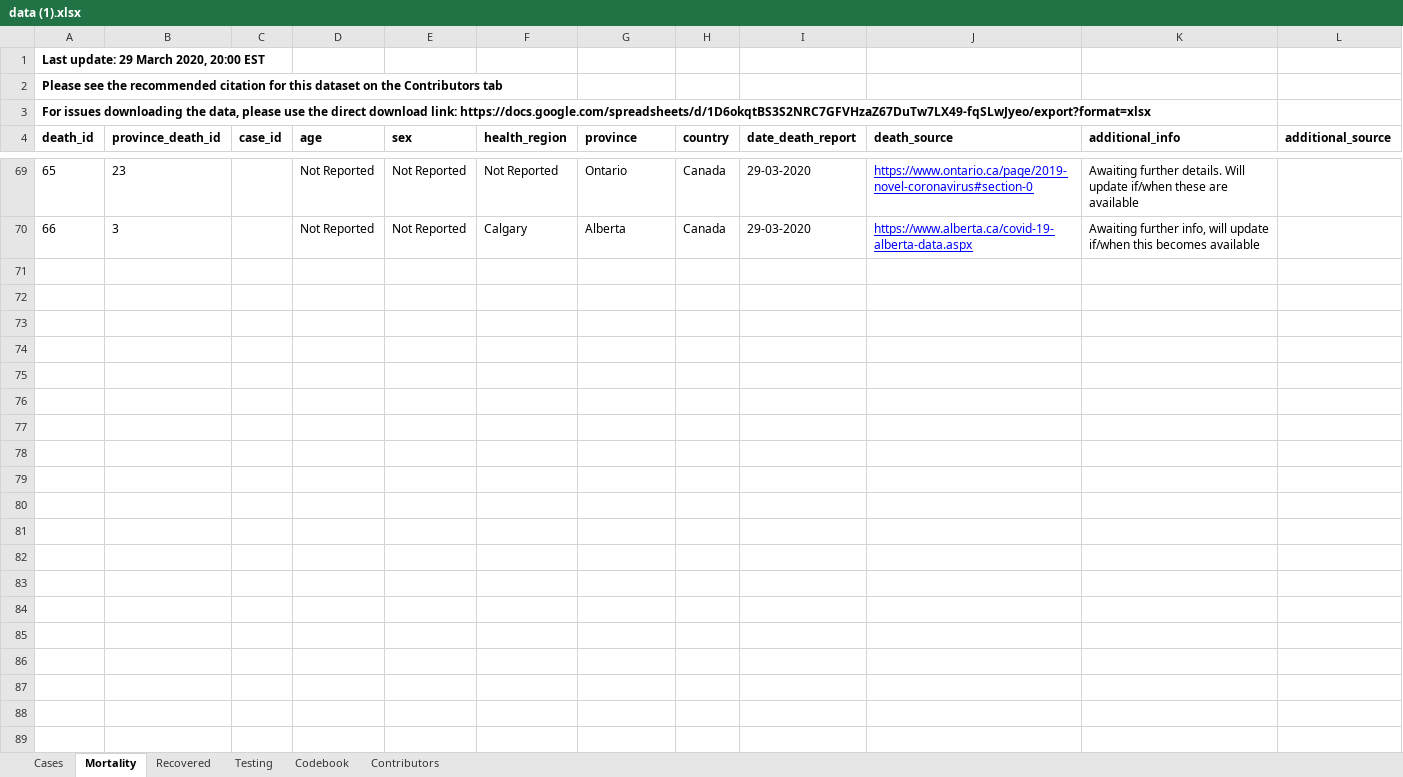
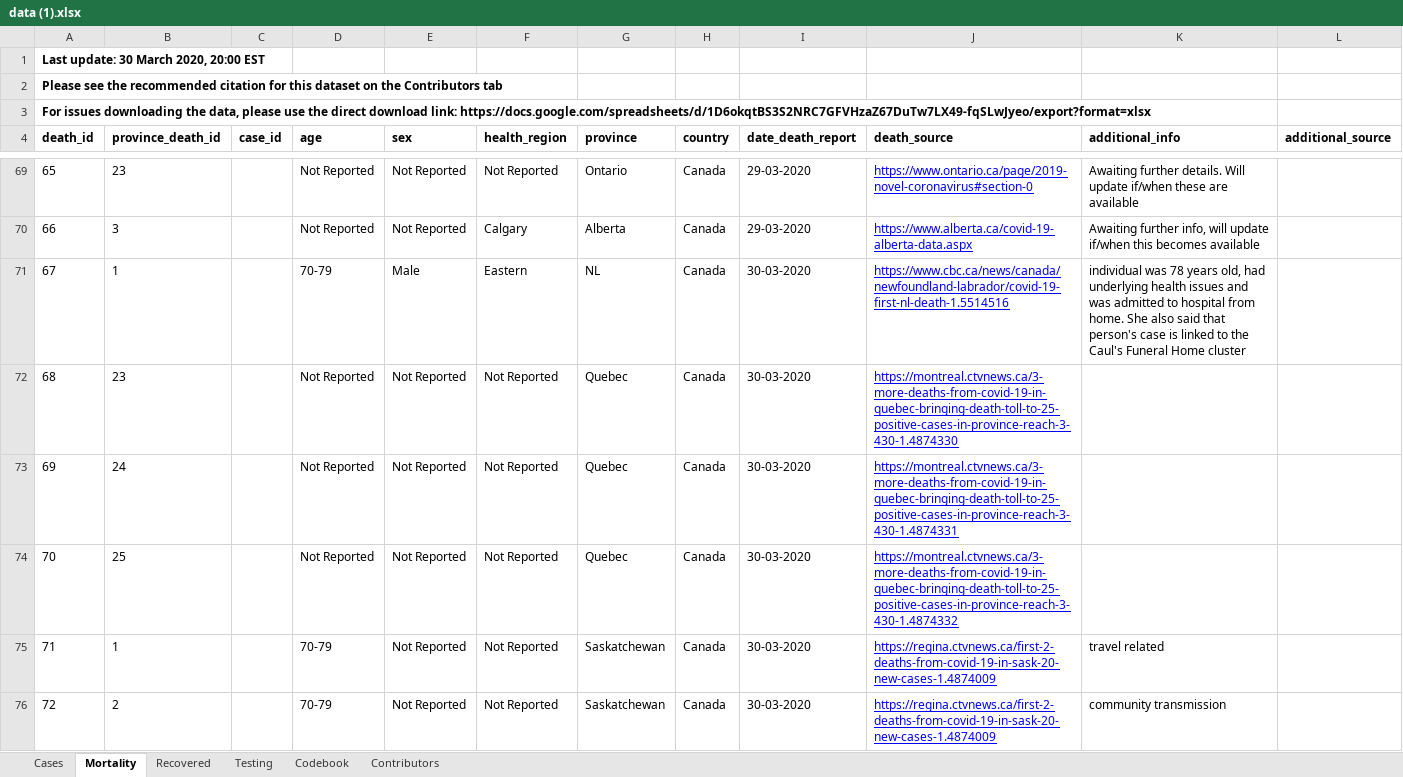
Before and after one commit to nikhil96widhani/covid-19-canada, an Excel workbook: data/data (1).xlsx, sheet Mortality, drawn as a sheet; only a part is shown, gaps mark what is left out; values as stored, in another font and other column widths than the file's, no borders; charts and pictures not drawn; the diff covers the shown part only; the diff names each change by its address in the sheet, - before the commit and + after, or states it on an @@ line.

```diff
--- a/data/data (1).xlsx (sheet Mortality)
+++ b/data/data (1).xlsx (sheet Mortality)
@@ column A (death_id) renumbered in row 1 @@
+row 71: 67 | 1 |  | 70-79 | Male | Eastern | NL | Canada | 30-03-2020 | https://www.cbc.ca/news/canada/newfoundland-labrador/covid-19-first-nl-death-1.5514516 | individual was 78 years old, had underlying health issues and was admitted to hospital from home. She also said that person's case is linked to the Caul's Funeral Home cluster
+row 72: 68 | 23 |  | Not Reported | Not Reported | Not Reported | Quebec | Canada | 30-03-2020 | https://montreal.ctvnews.ca/3-more-deaths-from-covid-19-in-quebec-bringing-death-toll-to-25-positive-cases-in-province-reach-3-430-1.4874330
+row 73: 69 | 24 |  | Not Reported | Not Reported | Not Reported | Quebec | Canada | 30-03-2020 | https://montreal.ctvnews.ca/3-more-deaths-from-covid-19-in-quebec-bringing-death-toll-to-25-positive-cases-in-province-reach-3-430-1.4874331
+row 74: 70 | 25 |  | Not Reported | Not Reported | Not Reported | Quebec | Canada | 30-03-2020 | https://montreal.ctvnews.ca/3-more-deaths-from-covid-19-in-quebec-bringing-death-toll-to-25-positive-cases-in-province-reach-3-430-1.4874332
+row 75: 71 | 1 |  | 70-79 | Not Reported | Not Reported | Saskatchewan | Canada | 30-03-2020 | https://regina.ctvnews.ca/first-2-deaths-from-covid-19-in-sask-20-new-cases-1.4874009 | travel related
+row 76: 72 | 2 |  | 70-79 | Not Reported | Not Reported | Saskatchewan | Canada | 30-03-2020 | https://regina.ctvnews.ca/first-2-deaths-from-covid-19-in-sask-20-new-cases-1.4874009 | community transmission
```
Also changed, not shown: 17 added rows elsewhere in this sheet, sheet Cases, sheet Testing, sheet Recovered, sheet Codebook.
